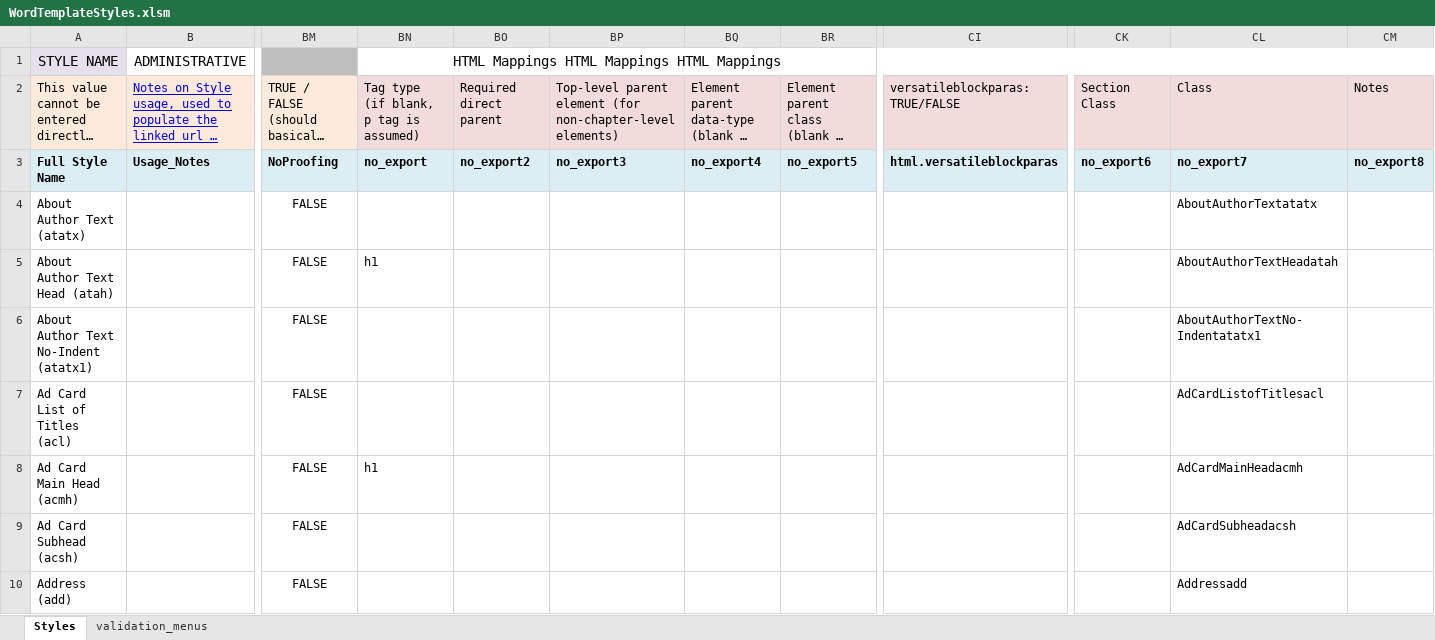
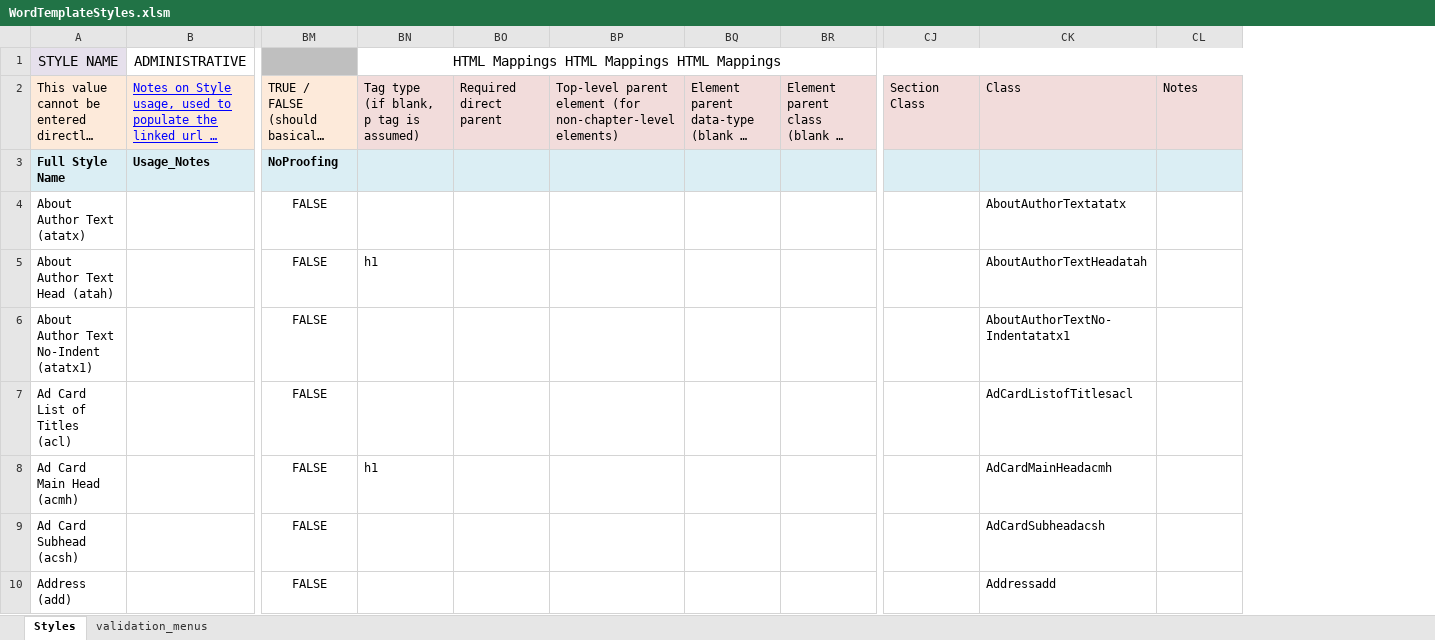
Before and after one commit to macmillanpublishers/Word-template_assets, an Excel workbook: StyleTemplate_auto-generate/WordTemplateStyles.xlsm, sheet Styles, drawn as a sheet; only a part is shown, gaps mark what is left out; long unchanged cells end in …; values as stored, in another font and other column widths than the file's, no borders; table styles not drawn; removed rows and columns are numbered as before the commit, all else as after; the diff names each change by its address in the sheet, - before the commit and + after, or states it on an @@ line.

Commit message:
revert "adding support for versatile block paras, + xlsm format & validation tweaks"
This reverts commit 9fa02b11b8f7cf71d133b0e3f1d3b45c0575a991.

Undoing the last commit, unintentionally mucked up export

```diff
--- a/StyleTemplate_auto-generate/WordTemplateStyles.xlsm (sheet Styles)
+++ b/StyleTemplate_auto-generate/WordTemplateStyles.xlsm (sheet Styles)
-column CI, rows 2-3: versatileblockparas: TRUE/FALSE | html.versatileblockparas
-BN3: no_export
+BN3: (empty)
-BO3: no_export2
+BO3: (empty)
-BP3: no_export3
+BP3: (empty)
-BQ3: no_export4
+BQ3: (empty)
-BR3: no_export5
+BR3: (empty)
-CJ3: no_export6
+CJ3: (empty)
-CK3: no_export7
+CK3: (empty)
-CL3: no_export8
+CL3: (empty)
```
Also changed, not shown: 3 other files.
